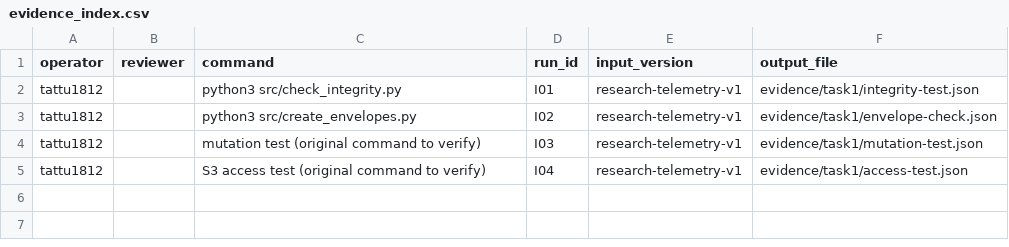
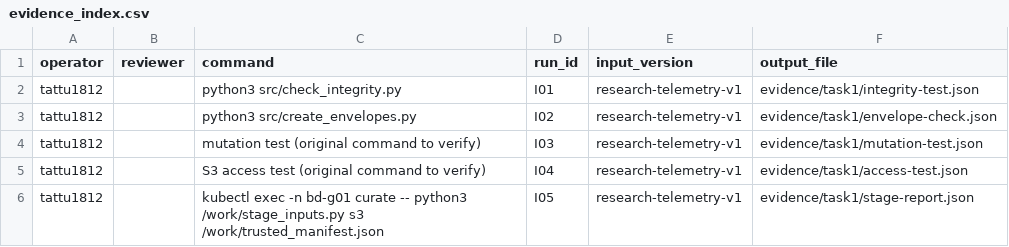
Before and after one commit to tattu1812/lab2-bigdata, a CSV file: evidence/evidence_index.csv, drawn as a sheet.

Commit message:
docs(task1): index S3 staging evidence

```diff
--- a/evidence/evidence_index.csv
+++ b/evidence/evidence_index.csv
@@ -5 +5,2 @@ tattu1812,,mutation test (original command to verify),I03,research-telemetry-v1,
 tattu1812,,S3 access test (original command to verify),I04,research-telemetry-v1,evidence/task1/access-test.json
+tattu1812,,kubectl exec -n bd-g01 curate -- python3 /work/stage_inputs.py s3 /work/trusted_manifest.json,I05,research-telemetry-v1,evidence/task1/stage-report.json
```
